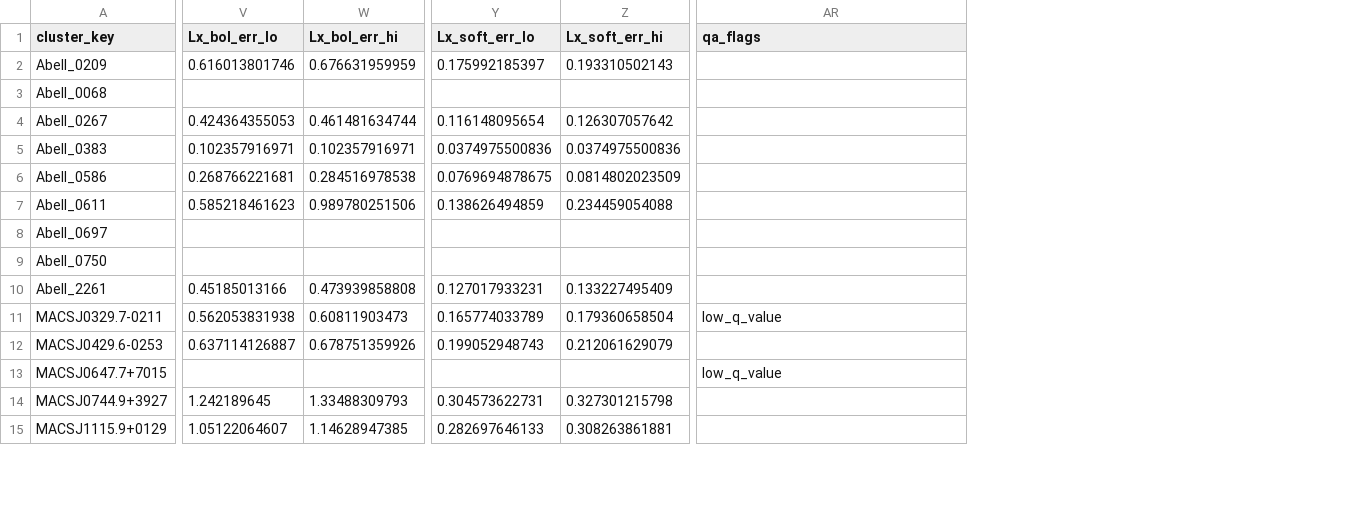
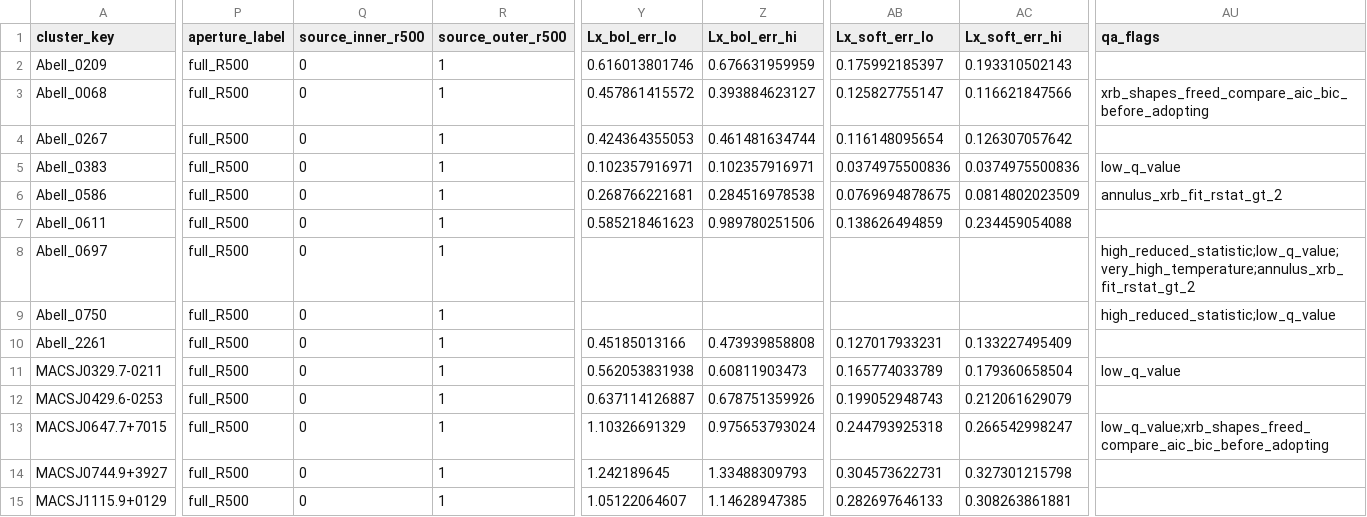
Before and after one commit to ChineseCricket/X-scale, a CSV file: output/products/spectral/spectral_summary.csv, drawn as a sheet; only a part is shown, gaps mark what is left out; addresses are those after the commit; the diff covers the shown part only; the diff names each change by its address in the sheet, - before the commit and + after, or states it on an @@ line.

Commit message:
Add core-excised spectral scaling path

```diff
--- a/output/products/spectral/spectral_summary.csv
+++ b/output/products/spectral/spectral_summary.csv
+column P (aperture_label), rows 2-15: all full_R500
+column Q (source_inner_r500), rows 2-15: all 0
+column R (source_outer_r500), rows 2-15: all 1
-Y3 (Lx_bol_err_lo): (empty)
+Y3 (Lx_bol_err_lo): 0.457861415572
-Z3 (Lx_bol_err_hi): (empty)
+Z3 (Lx_bol_err_hi): 0.393884623127
-AB3 (Lx_soft_err_lo): (empty)
+AB3 (Lx_soft_err_lo): 0.125827755147
-AC3 (Lx_soft_err_hi): (empty)
+AC3 (Lx_soft_err_hi): 0.116621847566
-AU3 (qa_flags): (empty)
+AU3 (qa_flags): xrb_shapes_freed_compare_aic_bic_before_adopting
-AU5 (qa_flags): (empty)
+AU5 (qa_flags): low_q_value
-AU6 (qa_flags): (empty)
+AU6 (qa_flags): annulus_xrb_fit_rstat_gt_2
-AU8 (qa_flags): (empty)
+AU8 (qa_flags): high_reduced_statistic;low_q_value;very_high_temperature;annulus_xrb_fit_rstat_gt_2
-AU9 (qa_flags): (empty)
+AU9 (qa_flags): high_reduced_statistic;low_q_value
-Y13 (Lx_bol_err_lo): (empty)
+Y13 (Lx_bol_err_lo): 1.10326691329
-Z13 (Lx_bol_err_hi): (empty)
+Z13 (Lx_bol_err_hi): 0.975653793024
-AB13 (Lx_soft_err_lo): (empty)
+AB13 (Lx_soft_err_lo): 0.244793925318
-AC13 (Lx_soft_err_hi): (empty)
+AC13 (Lx_soft_err_hi): 0.266542998247
-AU13 (qa_flags): low_q_value
+AU13 (qa_flags): low_q_value;xrb_shapes_freed_compare_aic_bic_before_adopting
```
Also changed, not shown: 9 edited cells elsewhere in this file, output/products/scaling/scaling_linmix_fixed_evolution_all_summary.csv, output/products/scaling/scaling_linmix_fixed_evolution_comparison_summary.csv, 40 other files.
